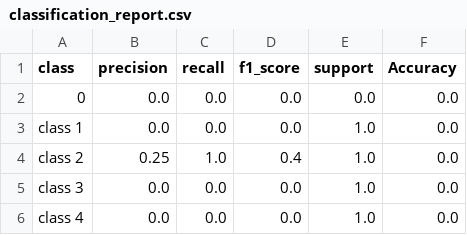
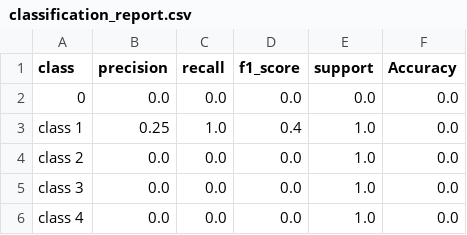
Before and after one commit to mandyxiaomeng/2D-and-3D-Sim-to-Real, a CSV file: pointnet++/classification_report.csv, drawn as a sheet.

```diff
--- a/pointnet++/classification_report.csv
+++ b/pointnet++/classification_report.csv
@@ -2,4 +2,4 @@ class,precision,recall,f1_score,support,Accuracy
 0,0.0,0.0,0.0,0.0,0.0
-     class 1,0.0,0.0,0.0,1.0,0.0
-     class 2,0.25,1.0,0.4,1.0,0.0
+     class 1,0.25,1.0,0.4,1.0,0.0
+     class 2,0.0,0.0,0.0,1.0,0.0
      class 3,0.0,0.0,0.0,1.0,0.0
```
Also changed, not shown: 17 other files.
